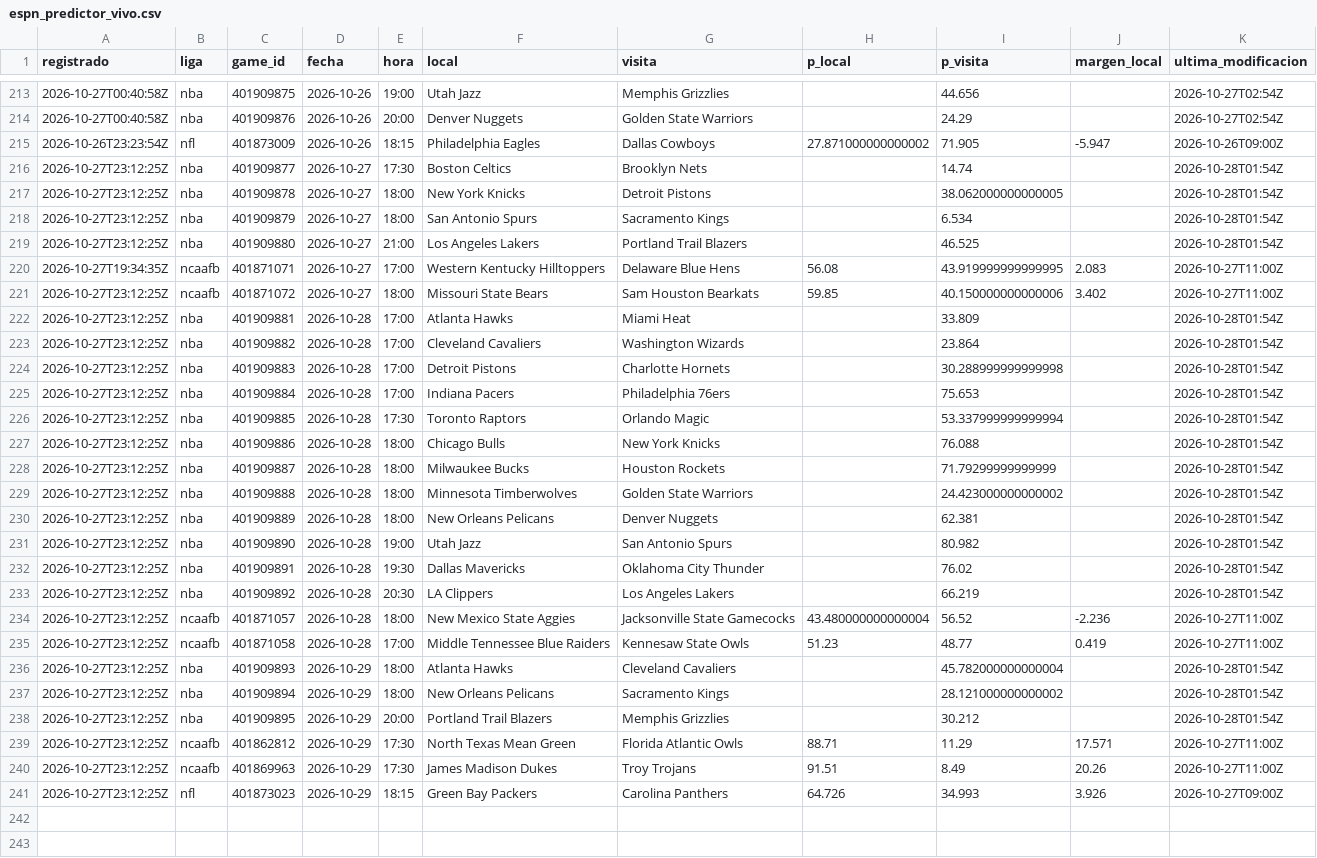
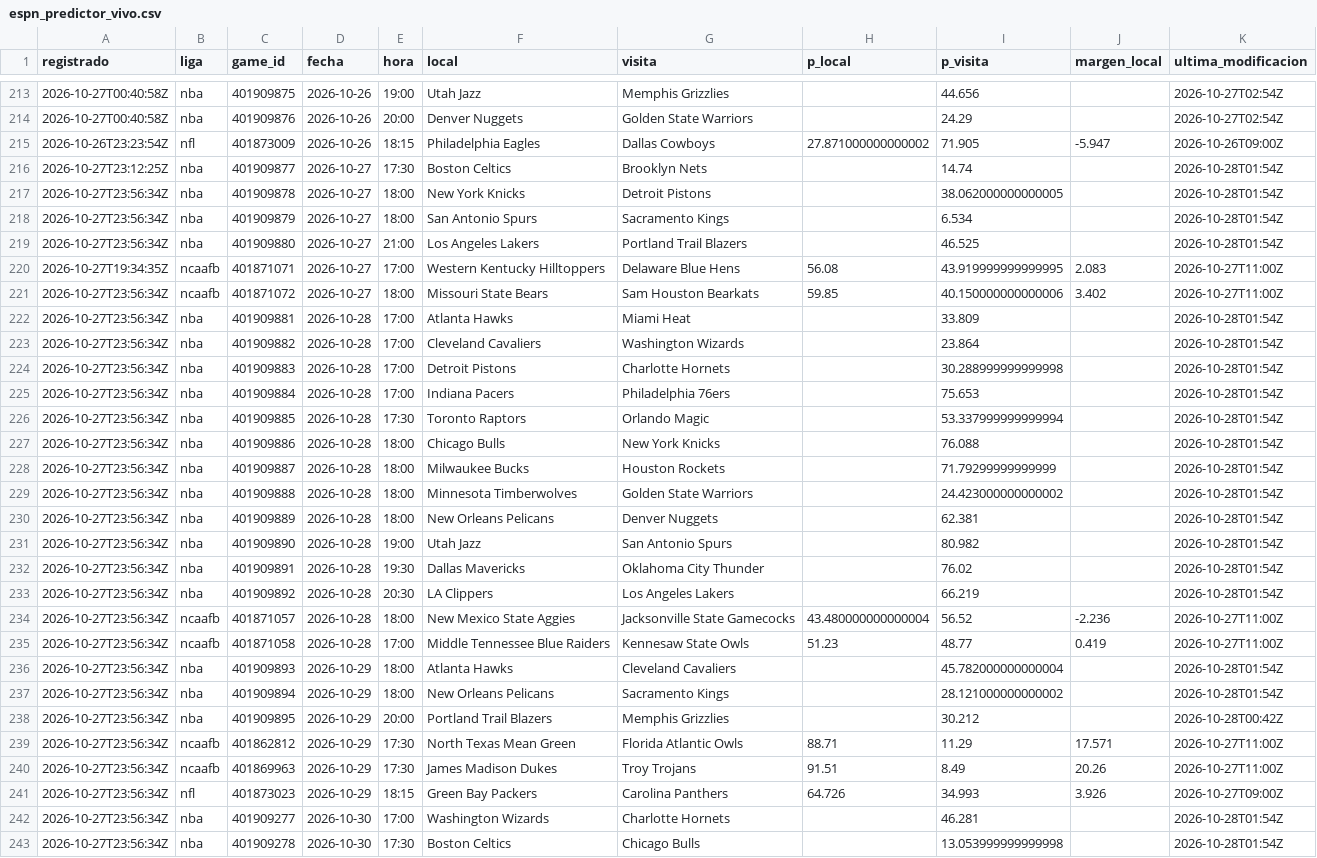
Before and after one commit to tenisman12/edgeline, a CSV file: salida/espn_predictor_vivo.csv, drawn as a sheet; only a part is shown, gaps mark what is left out; the diff covers the shown part only; the diff names each change by its address in the sheet, - before the commit and + after, or states it on an @@ line.

```diff
--- a/salida/espn_predictor_vivo.csv
+++ b/salida/espn_predictor_vivo.csv
-A217:A219 (registrado): 2026-10-27T23:12:25Z
+A217:A219 (registrado): 2026-10-27T23:56:34Z
-A221:A241 (registrado): 2026-10-27T23:12:25Z
+A221:A241 (registrado): 2026-10-27T23:56:34Z
-K238 (ultima_modificacion): 2026-10-28T01:54Z
+K238 (ultima_modificacion): 2026-10-28T00:42Z
+row 242: 2026-10-27T23:56:34Z | nba | 401909277 | 2026-10-30 | 17:00 | Washington Wizards | Charlotte Hornets |  | 46.281 |  | 2026-10-28T01:54Z
+row 243: 2026-10-27T23:56:34Z | nba | 401909278 | 2026-10-30 | 17:30 | Boston Celtics | Chicago Bulls |  | 13.053999999999998 |  | 2026-10-28T01:54Z
```
Also changed, not shown: 5 added rows elsewhere in this file, salida/clv_detalle.csv, salida/historial_angulos_total.csv, 48 other files.
